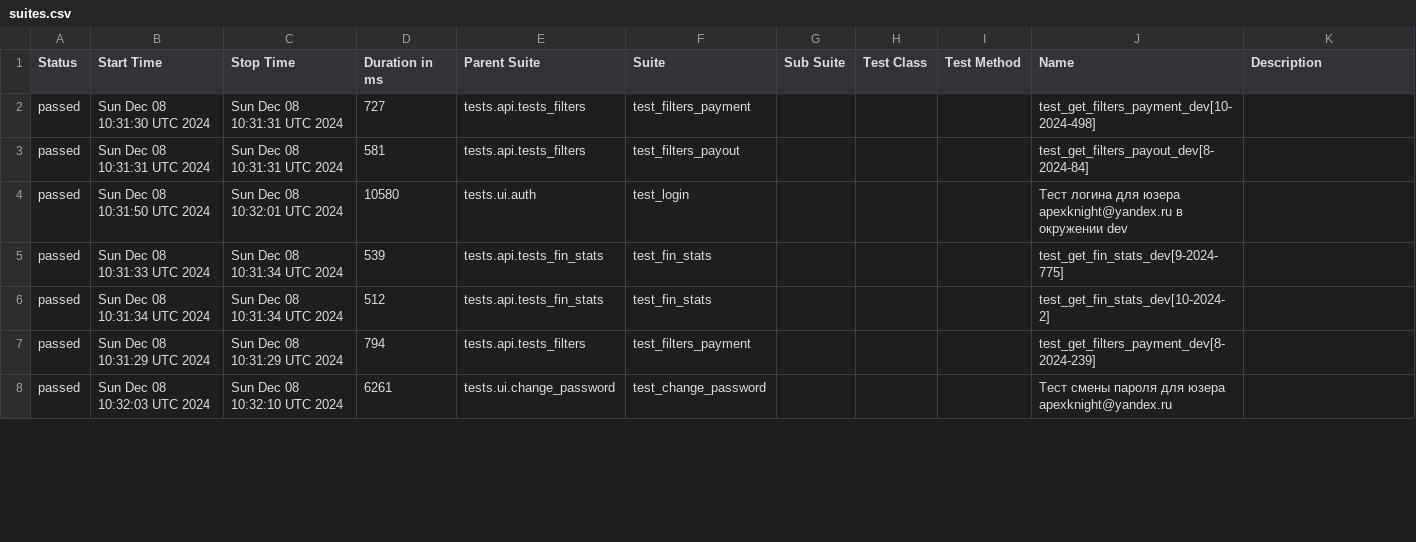
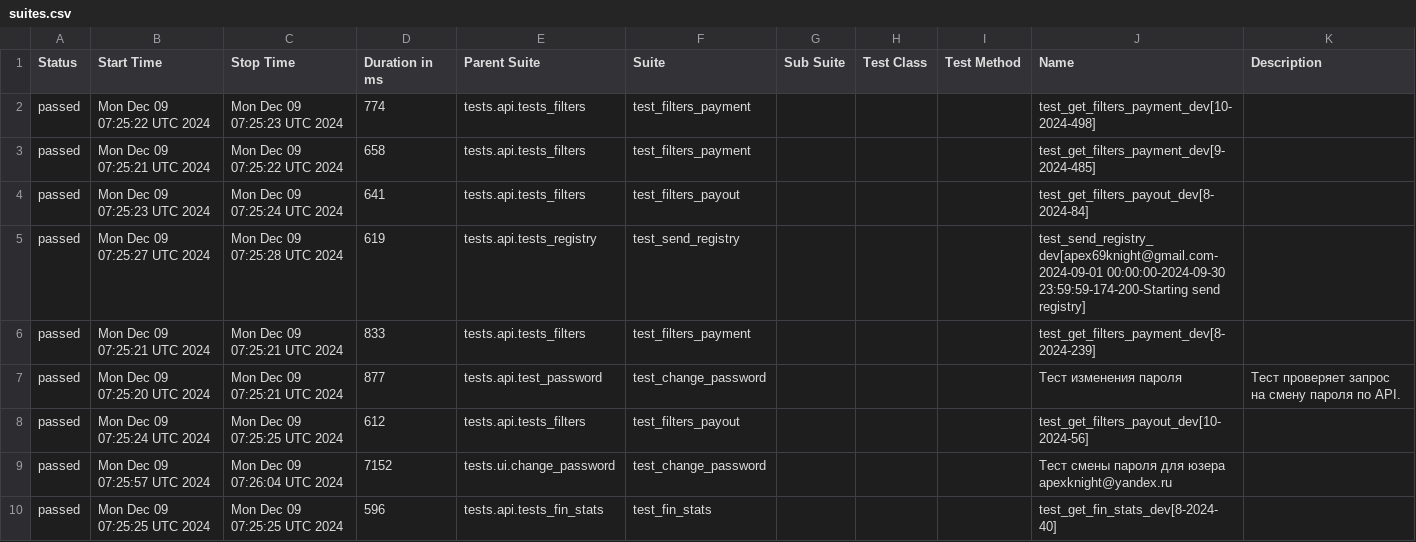
Before and after one commit to VadimZhuckow/allure_report, a CSV file: data/suites.csv, drawn as a sheet; only a part is shown; the diff covers the shown part only.

```diff
--- a/data/suites.csv
+++ b/data/suites.csv
@@ -1,8 +1,10 @@
 "Status","Start Time","Stop Time","Duration in ms","Parent Suite","Suite","Sub Suite","Test Class","Test Method","Name","Description"
-"passed","Sun Dec 08 10:31:30 UTC 2024","Sun Dec 08 10:31:31 UTC 2024","727","tests.api.tests_filters","test_filters_payment","","","","test_get_filters_payment_dev[10-2024-498]",""
-"passed","Sun Dec 08 10:31:31 UTC 2024","Sun Dec 08 10:31:31 UTC 2024","581","tests.api.tests_filters","test_filters_payout","","","","test_get_filters_payout_dev[8-2024-84]",""
-"passed","Sun Dec 08 10:31:50 UTC 2024","Sun Dec 08 10:32:01 UTC 2024","10580","tests.ui.auth","test_login","","","","Тест логина для юзера apexknight@yandex.ru в окружении dev",""
-"passed","Sun Dec 08 10:31:33 UTC 2024","Sun Dec 08 10:31:34 UTC 2024","539","tests.api.tests_fin_stats","test_fin_stats","","","","test_get_fin_stats_dev[9-2024-775]",""
-"passed","Sun Dec 08 10:31:34 UTC 2024","Sun Dec 08 10:31:34 UTC 2024","512","tests.api.tests_fin_stats","test_fin_stats","","","","test_get_fin_stats_dev[10-2024-2]",""
-"passed","Sun Dec 08 10:31:29 UTC 2024","Sun Dec 08 10:31:29 UTC 2024","794","tests.api.tests_filters","test_filters_payment","","","","test_get_filters_payment_dev[8-2024-239]",""
-"passed","Sun Dec 08 10:32:03 UTC 2024","Sun Dec 08 10:32:10 UTC 2024","6261","tests.ui.change_password","test_change_password","","","","Тест смены пароля для юзера apexknight@yandex.ru",""
+"passed","Mon Dec 09 07:25:22 UTC 2024","Mon Dec 09 07:25:23 UTC 2024","774","tests.api.tests_filters","test_filters_payment","","","","test_get_filters_payment_dev[10-2024-498]",""
+"passed","Mon Dec 09 07:25:21 UTC 2024","Mon Dec 09 07:25:22 UTC 2024","658","tests.api.tests_filters","test_filters_payment","","","","test_get_filters_payment_dev[9-2024-485]",""
+"passed","Mon Dec 09 07:25:23 UTC 2024","Mon Dec 09 07:25:24 UTC 2024","641","tests.api.tests_filters","test_filters_payout","","","","test_get_filters_payout_dev[8-2024-84]",""
+"passed","Mon Dec 09 07:25:27 UTC 2024","Mon Dec 09 07:25:28 UTC 2024","619","tests.api.tests_registry","test_send_registry","","","","test_send_registry_dev[apex69knight@gmail.com-2024-09-01 00:00:00-2024-09-30 23:59:59-174-200-Starting send registry]",""
+"passed","Mon Dec 09 07:25:21 UTC 2024","Mon Dec 09 07:25:21 UTC 2024","833","tests.api.tests_filters","test_filters_payment","","","","test_get_filters_payment_dev[8-2024-239]",""
+"passed","Mon Dec 09 07:25:20 UTC 2024","Mon Dec 09 07:25:21 UTC 2024","877","tests.api.test_password","test_change_password","","","","Тест изменения пароля","Тест проверяет запрос на смену пароля по API."
+"passed","Mon Dec 09 07:25:24 UTC 2024","Mon Dec 09 07:25:25 UTC 2024","612","tests.api.tests_filters","test_filters_payout","","","","test_get_filters_payout_dev[10-2024-56]",""
+"passed","Mon Dec 09 07:25:57 UTC 2024","Mon Dec 09 07:26:04 UTC 2024","7152","tests.ui.change_password","test_change_password","","","","Тест смены пароля для юзера apexknight@yandex.ru",""
+"passed","Mon Dec 09 07:25:25 UTC 2024","Mon Dec 09 07:25:25 UTC 2024","596","tests.api.tests_fin_stats","test_fin_stats","","","","test_get_fin_stats_dev[8-2024-40]",""
```
Also changed, not shown: 2 removed rows and 23 edited cells elsewhere in this file, 36 other files.
